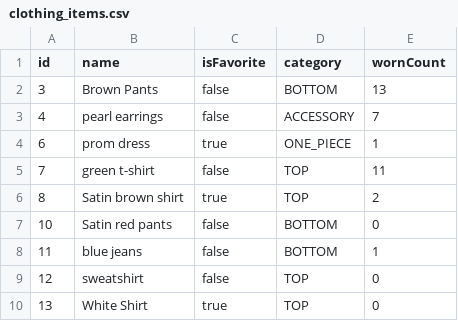
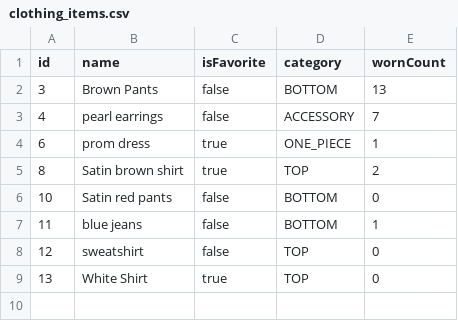
Before and after one commit to tanu817/closet-tracker-javafx, a CSV file: clothing_items.csv, drawn as a sheet.

```diff
--- a/clothing_items.csv
+++ b/clothing_items.csv
@@ -4,3 +4,2 @@ id,name,isFavorite,category,wornCount
 6,prom dress,true,ONE_PIECE,1
-7,green t-shirt,false,TOP,11
 8,Satin brown shirt,true,TOP,2
```
Also changed, not shown: clothing_tags.csv, outfits.csv, 2 other files.
